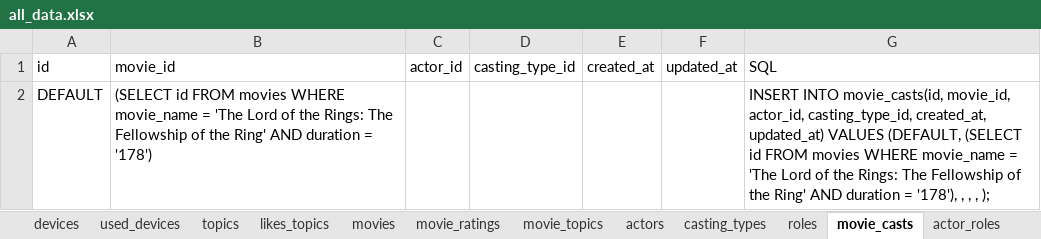
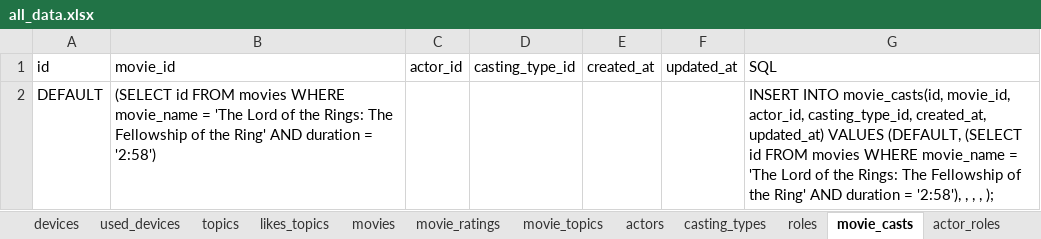
Before and after one commit to CodedFox/Movie_Recommender, an Excel workbook: all_data.xlsx, sheet movie_casts, drawn as a sheet; values as stored, in another font and other column widths than the file's, no borders; the diff names each change by its address in the sheet, - before the commit and + after, or states it on an @@ line.

```diff
--- a/all_data.xlsx (sheet movie_casts)
+++ b/all_data.xlsx (sheet movie_casts)
-B2 (movie_id): …duration = '178')
+B2 (movie_id): …duration = '2:58')
-G2 (SQL): …duration = '178'), , ,…
+G2 (SQL): …duration = '2:58'), , ,…
```
Also changed, not shown: sheet movie_topics, sheet likes_topics, sheet movies, 1 other file.
